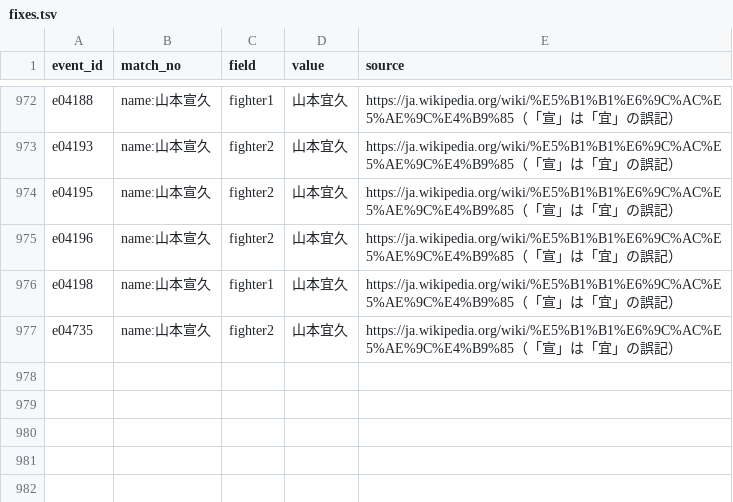
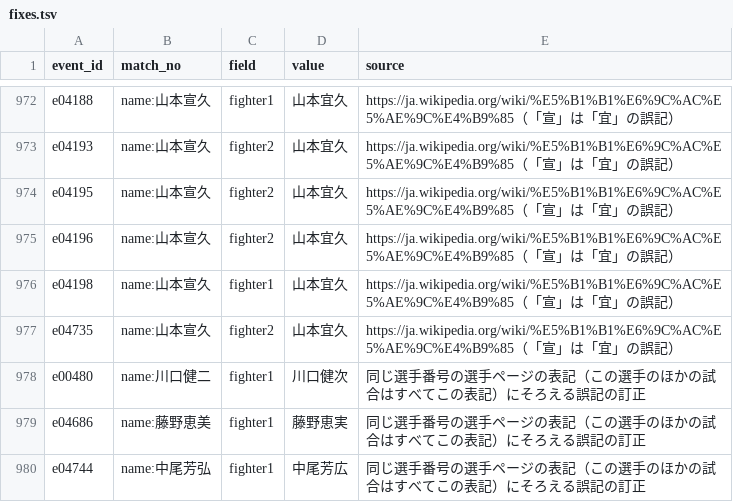
Before and after one commit to japan-mma-record/japan-mma-record.github.io, a TSV file: data/fixes.tsv, drawn as a sheet; only a part is shown, gaps mark what is left out.

```diff
--- a/data/fixes.tsv
+++ b/data/fixes.tsv
@@ -977 +977,4 @@ e04198	name:山本宣久	fighter1	山本宜久	https://ja.wikipedia.org/wiki/%E5
 e04735	name:山本宣久	fighter2	山本宜久	https://ja.wikipedia.org/wiki/%E5%B1%B1%E6%9C%AC%E5%AE%9C%E4%B9%85（「宣」は「宜」の誤記）
+e00480	name:川口健二	fighter1	川口健次	同じ選手番号の選手ページの表記（この選手のほかの試合はすべてこの表記）にそろえる誤記の訂正
+e04686	name:藤野恵美	fighter1	藤野恵実	同じ選手番号の選手ページの表記（この選手のほかの試合はすべてこの表記）にそろえる誤記の訂正
+e04744	name:中尾芳弘	fighter1	中尾芳広	同じ選手番号の選手ページの表記（この選手のほかの試合はすべてこの表記）にそろえる誤記の訂正
```
